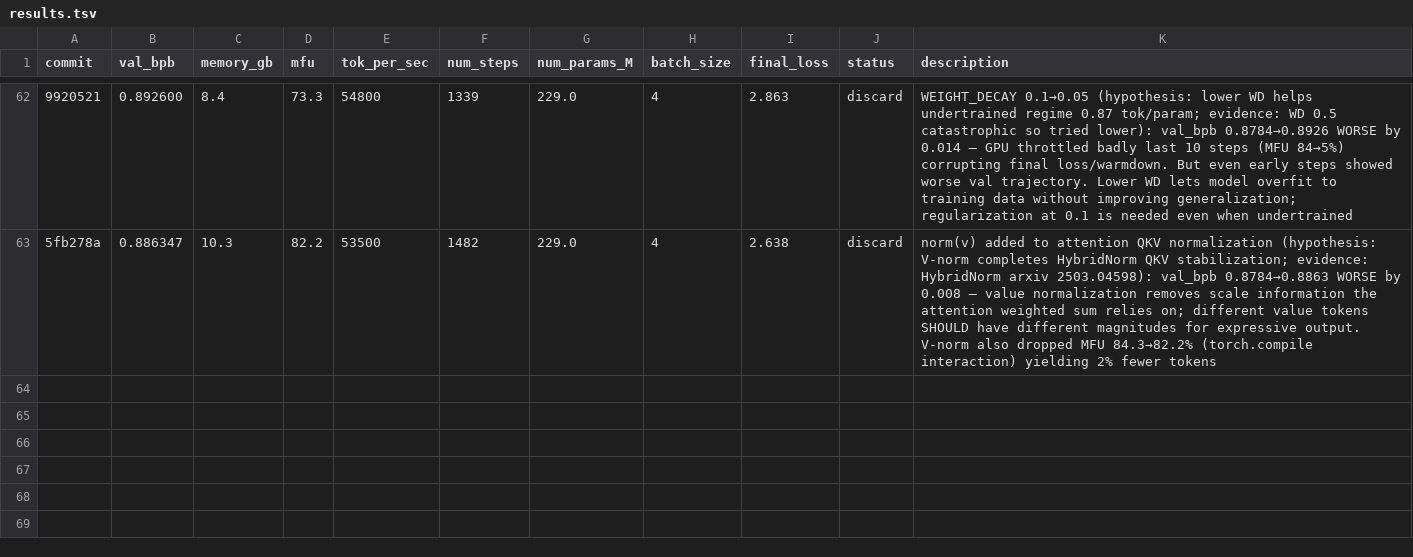
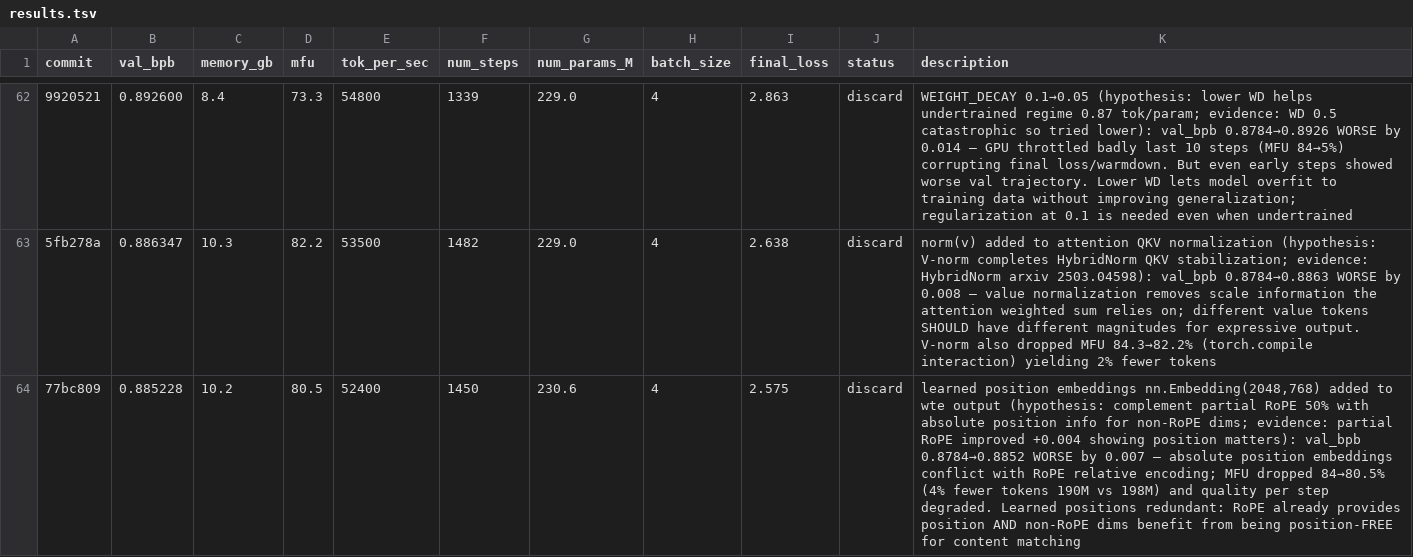
Before and after one commit to Djordje-Stojanovic/TrainRTX5070_60Min, a TSV file: results.tsv, drawn as a sheet; only a part is shown, gaps mark what is left out; the diff names each change by its address in the sheet, - before the commit and + after, or states it on an @@ line.

Commit message:
results: discard position embeddings (val_bpb 0.8852 worse by 0.007)

```diff
--- a/results.tsv
+++ b/results.tsv
+row 64: 77bc809 | 0.885228 | 10.2 | 80.5 | 52400 | 1450 | 230.6 | 4 | 2.575 | discard | learned position embeddings nn.Embedding(2048,768) added to wte output (hypothesis: complement partial RoPE 50% with absolute position info for non-RoPE dims; evidence: partial RoPE improved +0.004 showing position matters): val_bpb 0.8784→0.8852 WORSE by 0.007 — absolute position embeddings conflict with RoPE relative encoding; MFU dropped 84→80.5% (4% fewer tokens 190M vs 198M) and quality per step degraded. Learned positions redundant: RoPE already provides position AND non-RoPE dims benefit from being position-FREE for content matching
```
